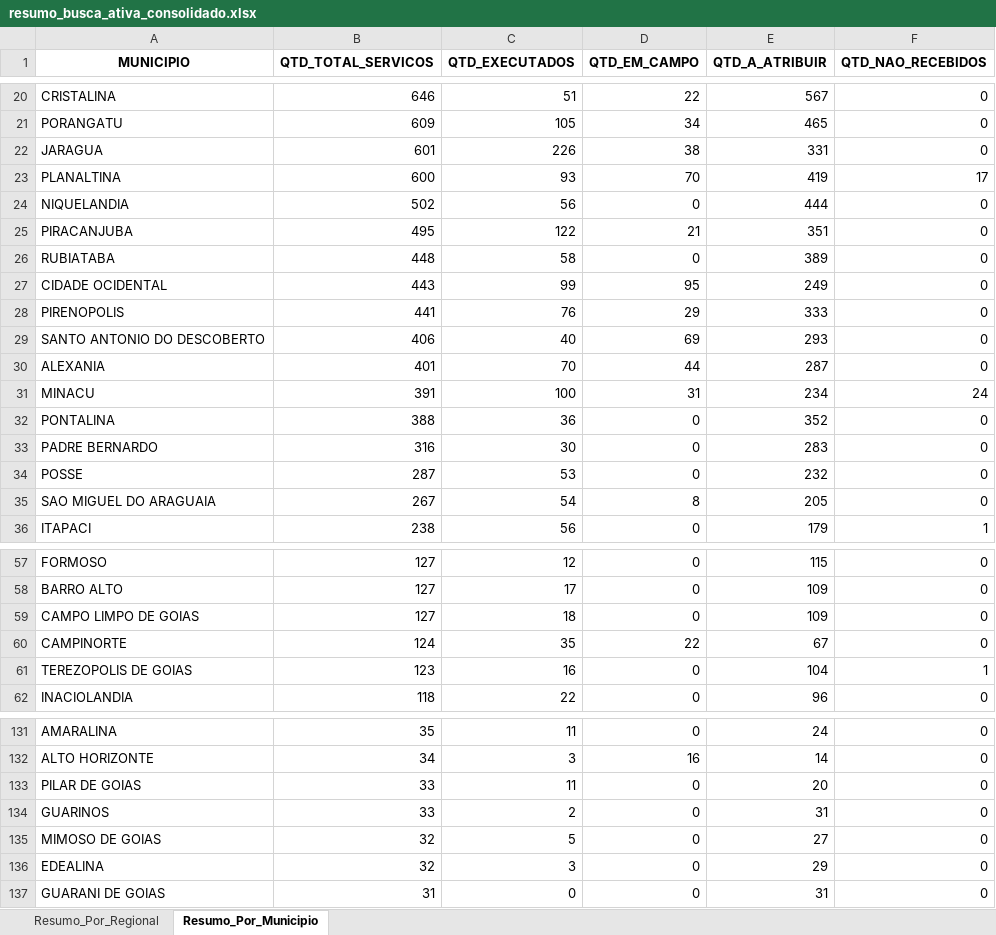
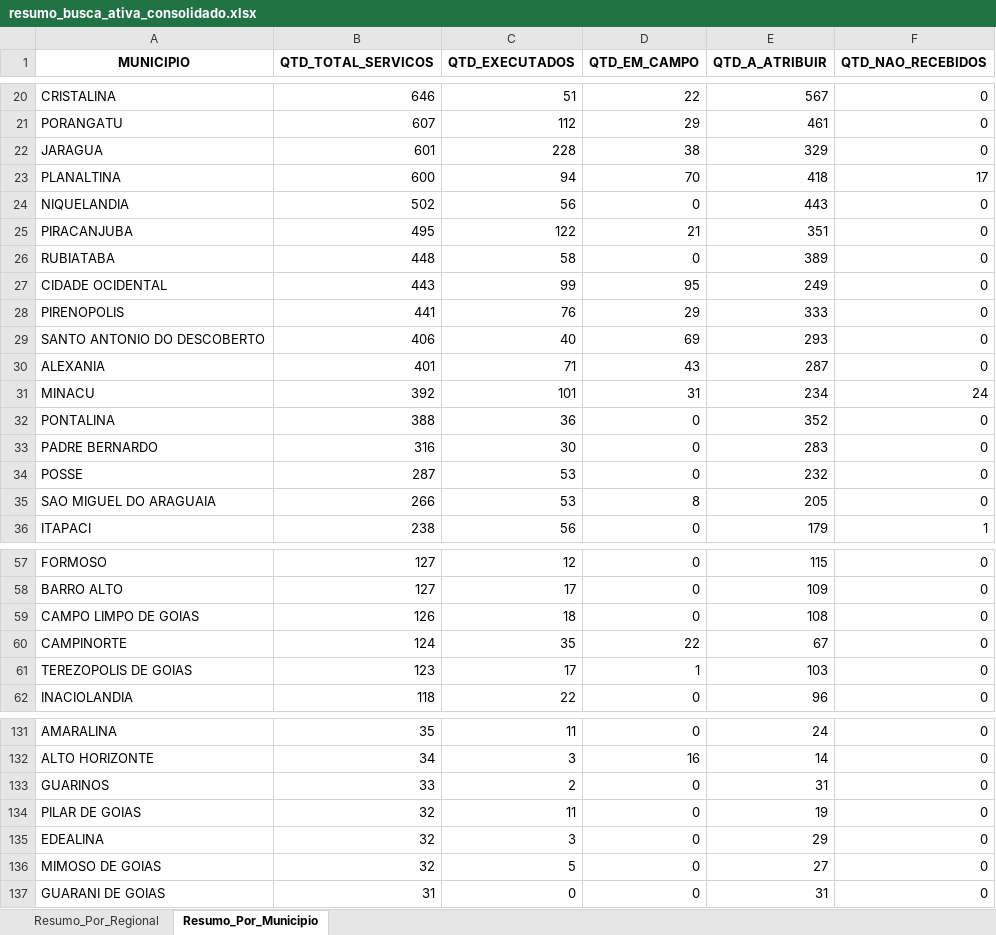
Before and after one commit to Pliniomr20/Busca-Ativa, an Excel workbook: resumo_busca_ativa_consolidado.xlsx, sheet Resumo_Por_Municipio, drawn as a sheet; only a part is shown, gaps mark what is left out; values as stored, in another font and other column widths than the file's, no borders; removed rows and columns are numbered as before the commit, all else as after; the diff covers the shown part only; the diff names each change by its address in the sheet, - before the commit and + after, or states it on an @@ line.

```diff
--- a/resumo_busca_ativa_consolidado.xlsx (sheet Resumo_Por_Municipio)
+++ b/resumo_busca_ativa_consolidado.xlsx (sheet Resumo_Por_Municipio)
-B21 (QTD_TOTAL_SERVICOS): 609
+B21 (QTD_TOTAL_SERVICOS): 607
-C21 (QTD_EXECUTADOS): 105
+C21 (QTD_EXECUTADOS): 112
-D21 (QTD_EM_CAMPO): 34
+D21 (QTD_EM_CAMPO): 29
-E21 (QTD_A_ATRIBUIR): 465
+E21 (QTD_A_ATRIBUIR): 461
-C22 (QTD_EXECUTADOS): 226
+C22 (QTD_EXECUTADOS): 228
-E22 (QTD_A_ATRIBUIR): 331
+E22 (QTD_A_ATRIBUIR): 329
-C23 (QTD_EXECUTADOS): 93
+C23 (QTD_EXECUTADOS): 94
-E23 (QTD_A_ATRIBUIR): 419
+E23 (QTD_A_ATRIBUIR): 418
-E24 (QTD_A_ATRIBUIR): 444
+E24 (QTD_A_ATRIBUIR): 443
-C30 (QTD_EXECUTADOS): 70
+C30 (QTD_EXECUTADOS): 71
-D30 (QTD_EM_CAMPO): 44
+D30 (QTD_EM_CAMPO): 43
-B31 (QTD_TOTAL_SERVICOS): 391
+B31 (QTD_TOTAL_SERVICOS): 392
-C31 (QTD_EXECUTADOS): 100
+C31 (QTD_EXECUTADOS): 101
-B35 (QTD_TOTAL_SERVICOS): 267
+B35 (QTD_TOTAL_SERVICOS): 266
-C35 (QTD_EXECUTADOS): 54
+C35 (QTD_EXECUTADOS): 53
-B59 (QTD_TOTAL_SERVICOS): 127
+B59 (QTD_TOTAL_SERVICOS): 126
-E59 (QTD_A_ATRIBUIR): 109
+E59 (QTD_A_ATRIBUIR): 108
-C61 (QTD_EXECUTADOS): 16
+C61 (QTD_EXECUTADOS): 17
-D61 (QTD_EM_CAMPO): 0
+D61 (QTD_EM_CAMPO): 1
-E61 (QTD_A_ATRIBUIR): 104
+E61 (QTD_A_ATRIBUIR): 103
-F61 (QTD_NAO_RECEBIDOS): 1
+F61 (QTD_NAO_RECEBIDOS): 0
-row 133: PILAR DE GOIAS | 33 | 11 | 0 | 20 | 0
+row 134: PILAR DE GOIAS | 32 | 11 | 0 | 19 | 0
@@ row 136 moved to row 135: EDEALINA @@
```
Also changed, not shown: 37 edited cells elsewhere in this sheet, sheet Resumo_Por_Regional, 1 other file.
